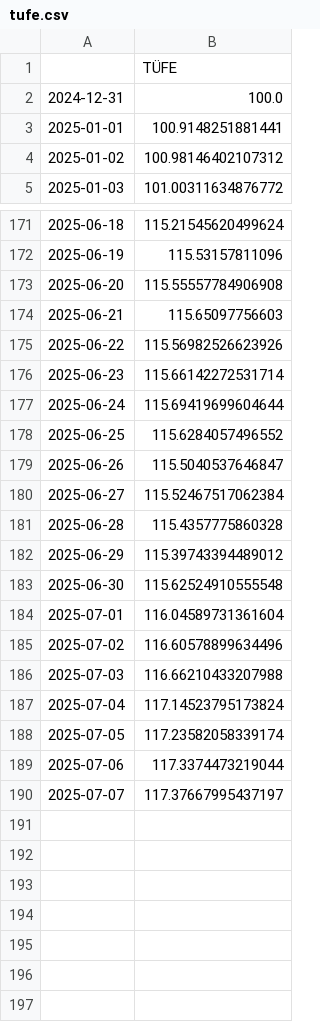
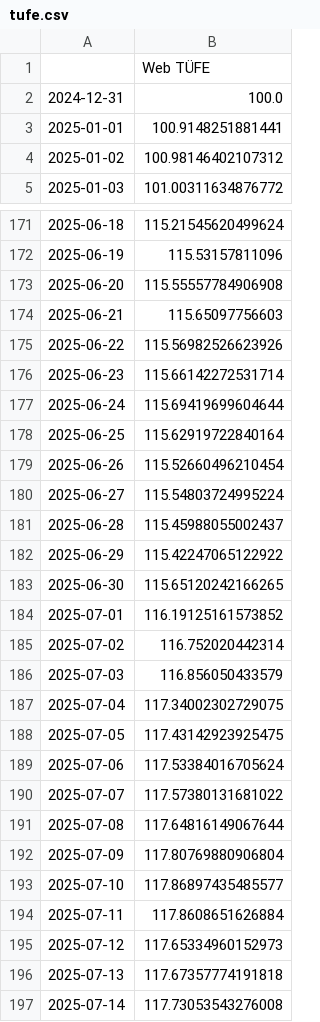
Before and after one commit to kaboya19/webtufedata, a CSV file: data/tufe.csv, drawn as a sheet; only a part is shown, gaps mark what is left out.

```diff
--- a/data/tufe.csv
+++ b/data/tufe.csv
@@ -1,2 +1,2 @@
-,TÜFE
+,Web TÜFE
 2024-12-31,100.0
@@ -177,14 +177,21 @@
 2025-06-24,115.69419699604644
-2025-06-25,115.6284057496552
-2025-06-26,115.5040537646847
-2025-06-27,115.52467517062384
-2025-06-28,115.4357775860328
-2025-06-29,115.39743394489012
-2025-06-30,115.62524910555548
-2025-07-01,116.04589731361604
-2025-07-02,116.60578899634496
-2025-07-03,116.66210433207988
-2025-07-04,117.14523795173824
-2025-07-05,117.23582058339174
-2025-07-06,117.3374473219044
-2025-07-07,117.37667995437197
+2025-06-25,115.62919722840164
+2025-06-26,115.52660496210454
+2025-06-27,115.54803724995224
+2025-06-28,115.45988055002437
+2025-06-29,115.42247065122922
+2025-06-30,115.65120242166265
+2025-07-01,116.19125161573852
+2025-07-02,116.752020442314
+2025-07-03,116.856050433579
+2025-07-04,117.34002302729075
+2025-07-05,117.43142923925475
+2025-07-06,117.53384016705624
+2025-07-07,117.57380131681022
+2025-07-08,117.64816149067644
+2025-07-09,117.80769880906804
+2025-07-10,117.86897435485577
+2025-07-11,117.8608651626884
+2025-07-12,117.65334960152973
+2025-07-13,117.67357774191818
+2025-07-14,117.73053543276008
```
Also changed, not shown: data/gruplar_int.csv, data/gruplaraylik.csv, 6 other files.
